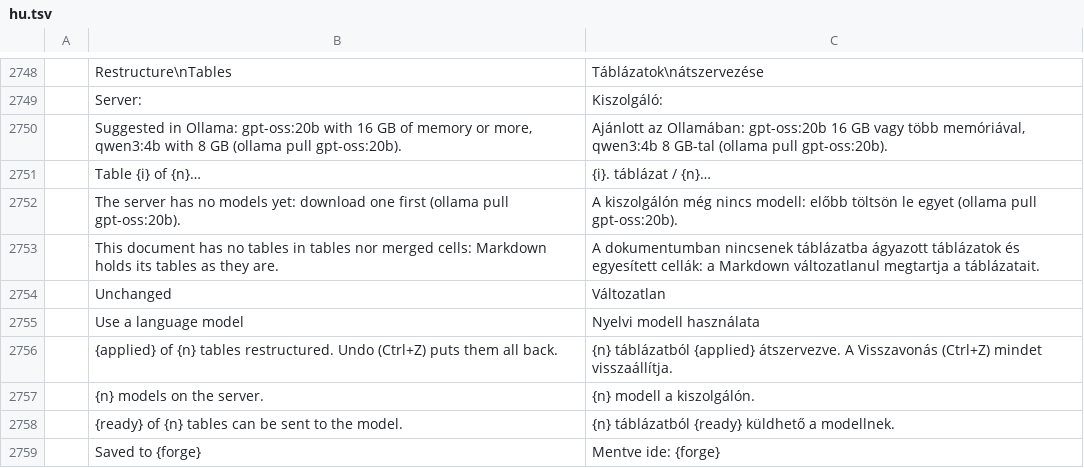
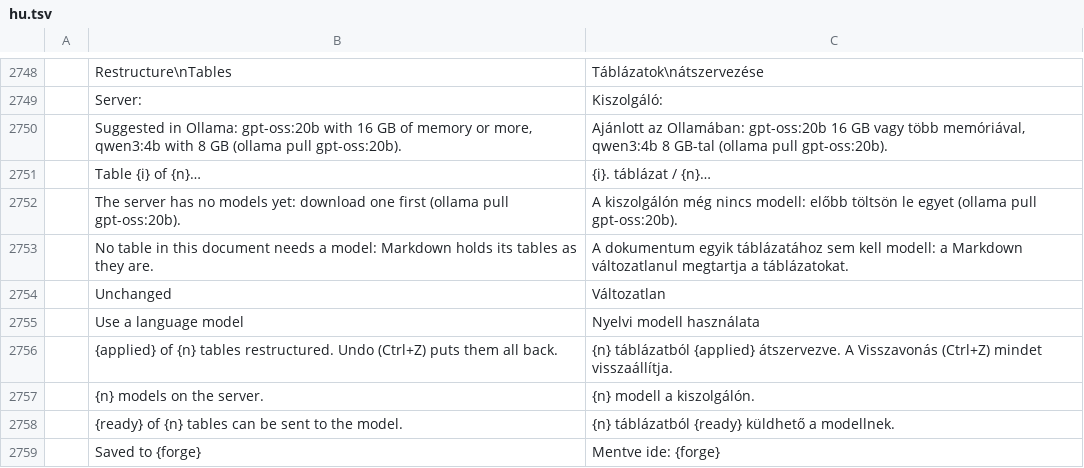
Before and after one commit to TheLazyGeekGuy/plume, a TSV file: crates/ui-egui/src/i18n/hu.tsv, drawn as a sheet; only a part is shown, gaps mark what is left out.

```diff
--- a/crates/ui-egui/src/i18n/hu.tsv
+++ b/crates/ui-egui/src/i18n/hu.tsv
@@ -2752,3 +2752,3 @@
 	The server has no models yet: download one first (ollama pull gpt-oss:20b).	A kiszolgálón még nincs modell: előbb töltsön le egyet (ollama pull gpt-oss:20b).
-	This document has no tables in tables nor merged cells: Markdown holds its tables as they are.	A dokumentumban nincsenek táblázatba ágyazott táblázatok és egyesített cellák: a Markdown változatlanul megtartja a táblázatait.
+	No table in this document needs a model: Markdown holds its tables as they are.	A dokumentum egyik táblázatához sem kell modell: a Markdown változatlanul megtartja a táblázatokat.
 	Unchanged	Változatlan
```
Also changed, not shown: crates/ui-egui/src/i18n/et.tsv, crates/ui-egui/src/i18n/pt-br.tsv, 23 other files.
